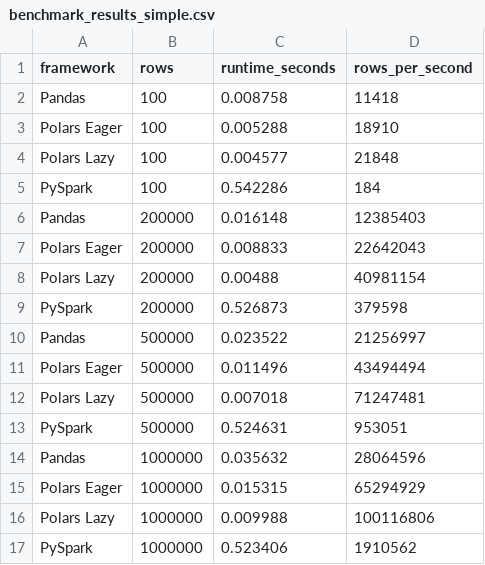
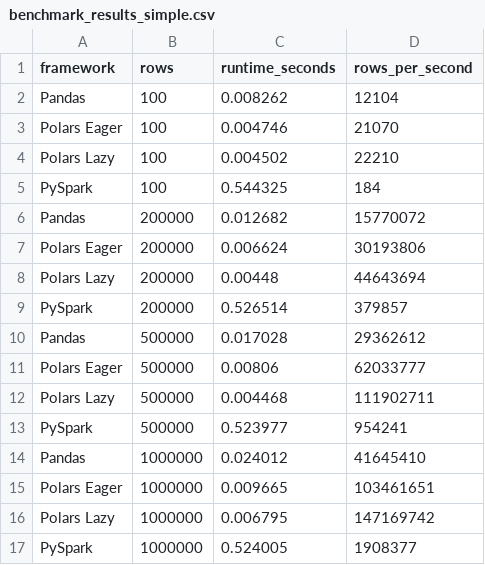
Before and after one commit to Kedar-V/data-processing-frameworks-demo, a CSV file: results/benchmark_results_simple.csv, drawn as a sheet; only a part is shown; the diff covers the shown part only.

```diff
--- a/results/benchmark_results_simple.csv
+++ b/results/benchmark_results_simple.csv
@@ -1,17 +1,17 @@
 framework,rows,runtime_seconds,rows_per_second
-Pandas,100,0.008758,11418
-Polars Eager,100,0.005288,18910
-Polars Lazy,100,0.004577,21848
-PySpark,100,0.542286,184
-Pandas,200000,0.016148,12385403
-Polars Eager,200000,0.008833,22642043
-Polars Lazy,200000,0.00488,40981154
-PySpark,200000,0.526873,379598
-Pandas,500000,0.023522,21256997
-Polars Eager,500000,0.011496,43494494
-Polars Lazy,500000,0.007018,71247481
-PySpark,500000,0.524631,953051
-Pandas,1000000,0.035632,28064596
-Polars Eager,1000000,0.015315,65294929
-Polars Lazy,1000000,0.009988,100116806
-PySpark,1000000,0.523406,1910562
+Pandas,100,0.008262,12104
+Polars Eager,100,0.004746,21070
+Polars Lazy,100,0.004502,22210
+PySpark,100,0.544325,184
+Pandas,200000,0.012682,15770072
+Polars Eager,200000,0.006624,30193806
+Polars Lazy,200000,0.00448,44643694
+PySpark,200000,0.526514,379857
+Pandas,500000,0.017028,29362612
+Polars Eager,500000,0.00806,62033777
+Polars Lazy,500000,0.004468,111902711
+PySpark,500000,0.523977,954241
+Pandas,1000000,0.024012,41645410
+Polars Eager,1000000,0.009665,103461651
+Polars Lazy,1000000,0.006795,147169742
+PySpark,1000000,0.524005,1908377
```
Also changed, not shown: 2 added rows and 42 edited cells elsewhere in this file, 10 other files.
